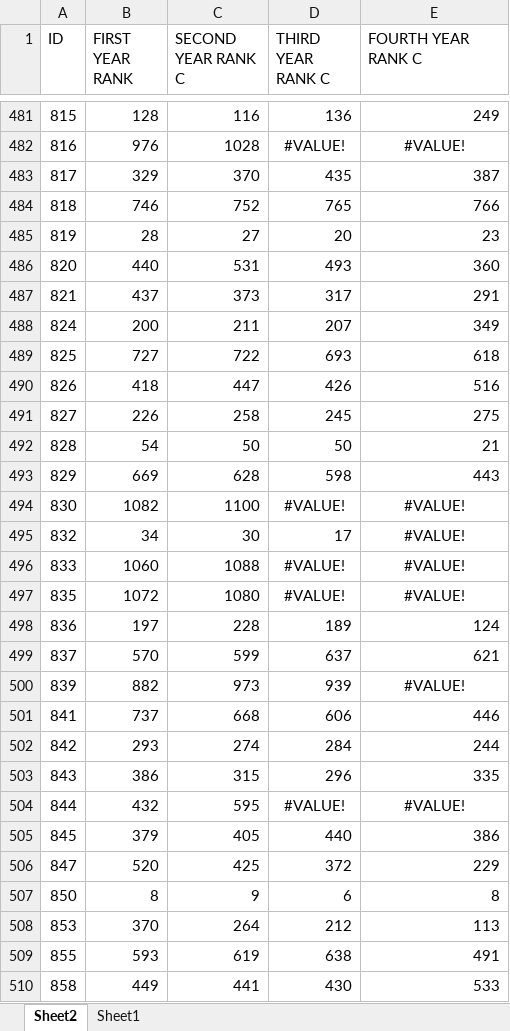
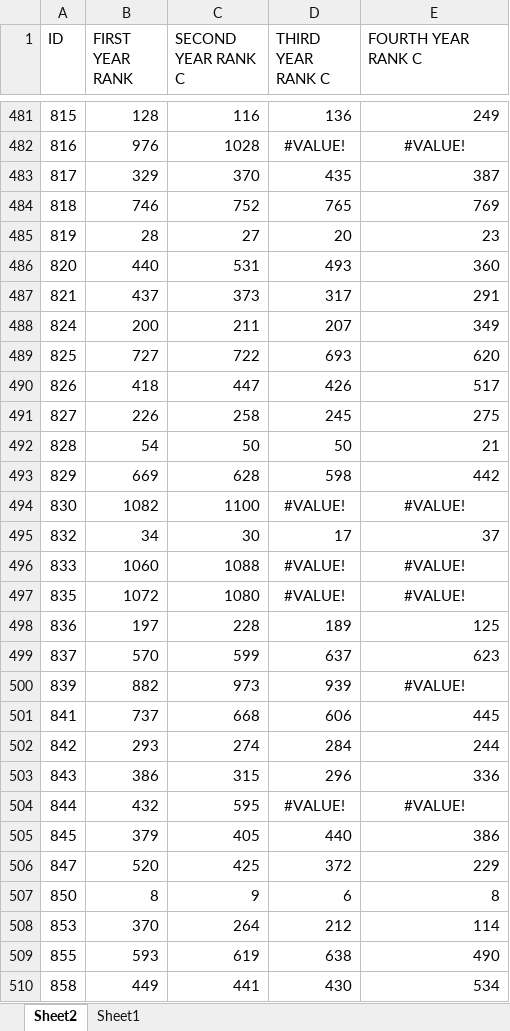
Before and after one commit to Abdohamdy6/project, an Excel workbook: data.xlsx, sheet Sheet2, drawn as a sheet; only a part is shown, gaps mark what is left out; values as stored, in another font and other column widths than the file's, no borders; the diff covers the shown part only; the diff names each change by its address in the sheet, - before the commit and + after, or states it on an @@ line.

```diff
--- a/data.xlsx (sheet Sheet2)
+++ b/data.xlsx (sheet Sheet2)
-E484 (FOURTH YEAR RANK C): 766
+E484 (FOURTH YEAR RANK C): 769
-E489 (FOURTH YEAR RANK C): 618
+E489 (FOURTH YEAR RANK C): 620
-E490 (FOURTH YEAR RANK C): 516
+E490 (FOURTH YEAR RANK C): 517
-E493 (FOURTH YEAR RANK C): 443
+E493 (FOURTH YEAR RANK C): 442
-E495 (FOURTH YEAR RANK C): #VALUE!
+E495 (FOURTH YEAR RANK C): 37
-E495 alignment: center
+E495 alignment: right
-E498 (FOURTH YEAR RANK C): 124
+E498 (FOURTH YEAR RANK C): 125
-E499 (FOURTH YEAR RANK C): 621
+E499 (FOURTH YEAR RANK C): 623
-E501 (FOURTH YEAR RANK C): 446
+E501 (FOURTH YEAR RANK C): 445
-E503 (FOURTH YEAR RANK C): 335
+E503 (FOURTH YEAR RANK C): 336
-E508 (FOURTH YEAR RANK C): 113
+E508 (FOURTH YEAR RANK C): 114
-E509 (FOURTH YEAR RANK C): 491
+E509 (FOURTH YEAR RANK C): 490
-E510 (FOURTH YEAR RANK C): 533
+E510 (FOURTH YEAR RANK C): 534
```
Also changed, not shown: 637 edited cells and cell formats elsewhere in this sheet, sheet Sheet1.
